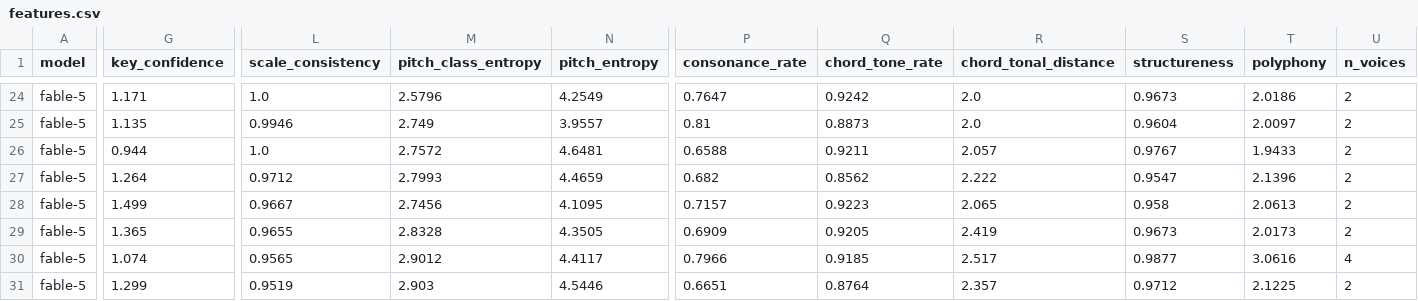
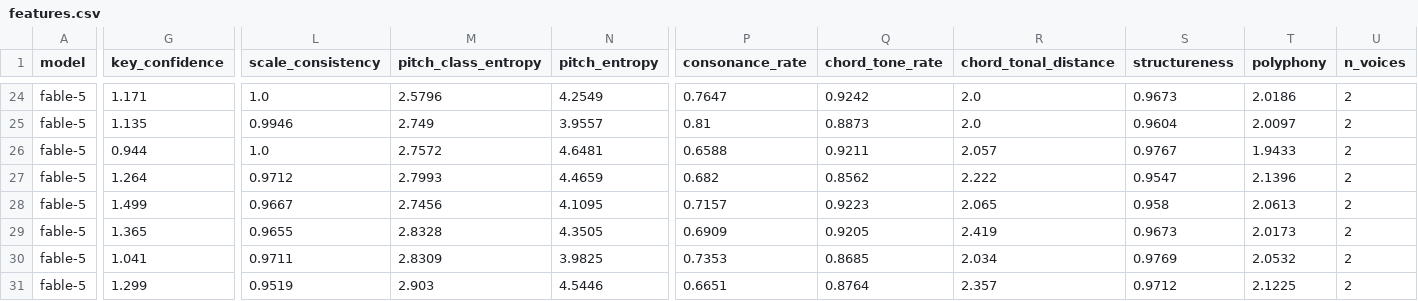
Before and after one commit to nateykang/llm-music-expression, a CSV file: docs/data/20260702_222038__models_1_prompts_1/features.csv, drawn as a sheet; only a part is shown, gaps mark what is left out; the diff covers the shown part only; the diff names each change by its address in the sheet, - before the commit and + after, or states it on an @@ line.

```diff
--- a/docs/data/20260702_222038__models_1_prompts_1/features.csv
+++ b/docs/data/20260702_222038__models_1_prompts_1/features.csv
-G30 (key_confidence): 1.074
+G30 (key_confidence): 1.041
-L30 (scale_consistency): 0.9565
+L30 (scale_consistency): 0.9711
-M30 (pitch_class_entropy): 2.9012
+M30 (pitch_class_entropy): 2.8309
-N30 (pitch_entropy): 4.4117
+N30 (pitch_entropy): 3.9825
-P30 (consonance_rate): 0.7966
+P30 (consonance_rate): 0.7353
-Q30 (chord_tone_rate): 0.9185
+Q30 (chord_tone_rate): 0.8685
-R30 (chord_tonal_distance): 2.517
+R30 (chord_tonal_distance): 2.034
-S30 (structureness): 0.9877
+S30 (structureness): 0.9769
-T30 (polyphony): 3.0616
+T30 (polyphony): 2.0532
-U30 (n_voices): 4
+U30 (n_voices): 2
```
Also changed, not shown: 10 edited cells elsewhere in this file, docs/data/20260618_164319__models_4_prompts_11/features.csv, docs/data/20260622_195241__models_7_prompts_1/features.csv, 6 other files.
